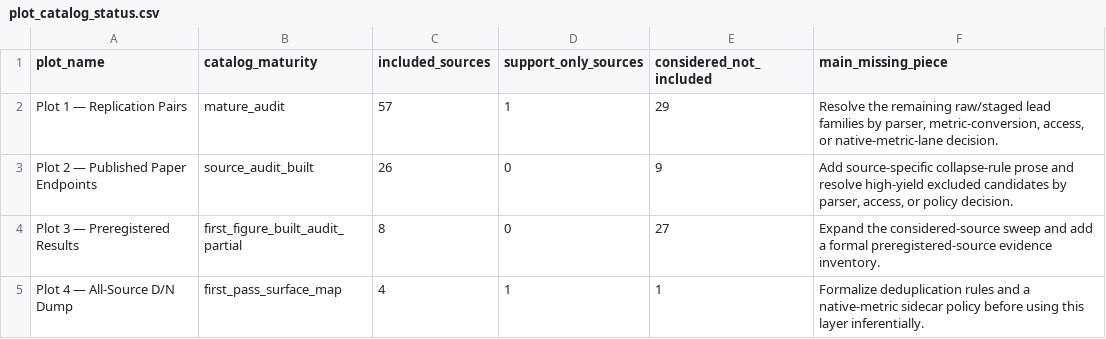
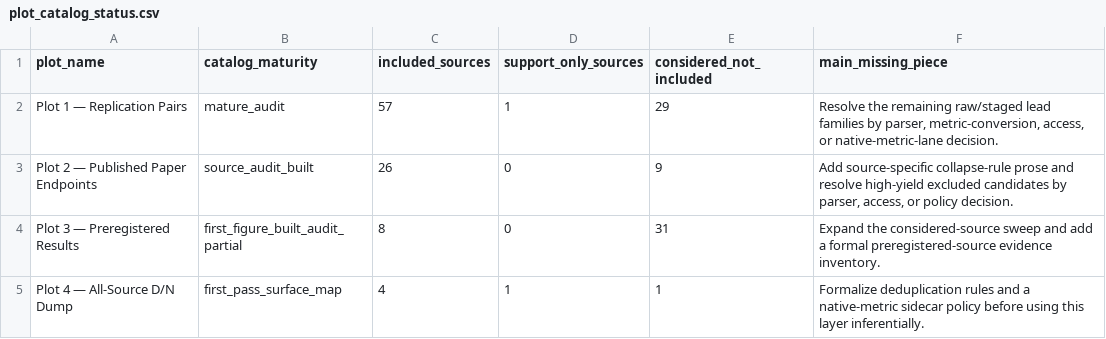
Before and after one commit to rexdouglass/PublishedSmallNStudiesDon-tMatter, a CSV file: data/derived/effect_inflation_dataset/plot_catalog_status.csv, drawn as a sheet.

```diff
--- a/data/derived/effect_inflation_dataset/plot_catalog_status.csv
+++ b/data/derived/effect_inflation_dataset/plot_catalog_status.csv
@@ -3,3 +3,3 @@ Plot 1 — Replication Pairs,mature_audit,57,1,29,"Resolve the remaining raw/sta
 Plot 2 — Published Paper Endpoints,source_audit_built,26,0,9,"Add source-specific collapse-rule prose and resolve high-yield excluded candidates by parser, access, or policy decision."
-Plot 3 — Preregistered Results,first_figure_built_audit_partial,8,0,27,Expand the considered-source sweep and add a formal preregistered-source evidence inventory.
+Plot 3 — Preregistered Results,first_figure_built_audit_partial,8,0,31,Expand the considered-source sweep and add a formal preregistered-source evidence inventory.
 Plot 4 — All-Source D/N Dump,first_pass_surface_map,4,1,1,Formalize deduplication rules and a native-metric sidecar policy before using this layer inferentially.
```
Also changed, not shown: data/derived/effect_inflation_dataset/plot3_preregistered_criteria_matrix.csv, data/derived/effect_inflation_dataset/plot3_preregistered_source_catalog.csv, 10 other files.
